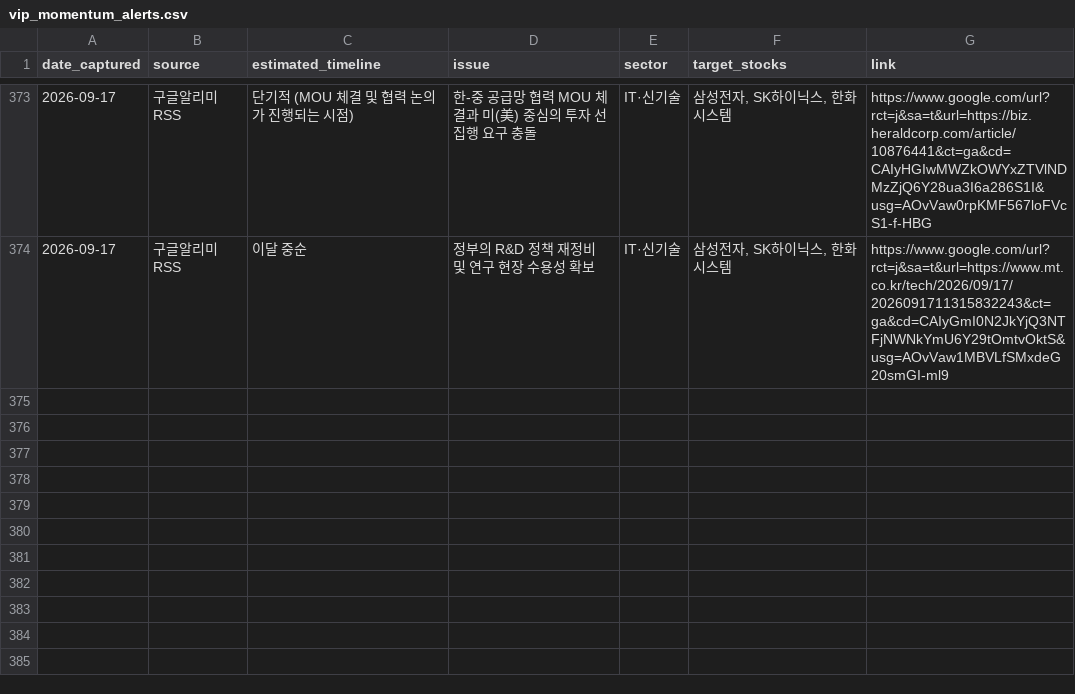
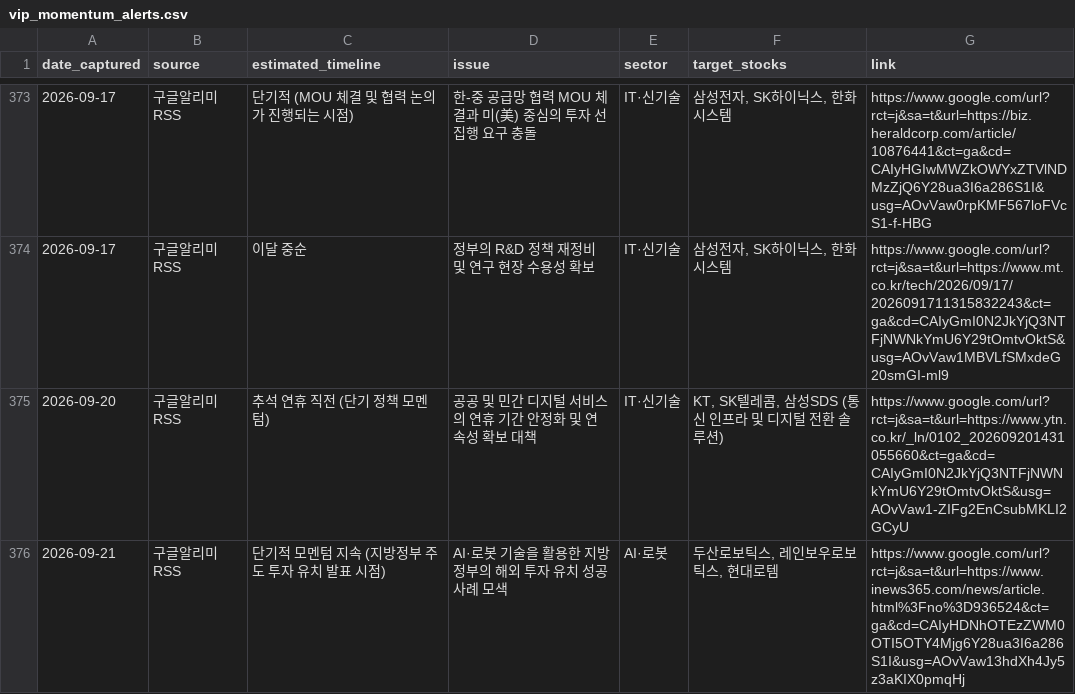
Before and after one commit to adkan8927-a11y/adkanbot, a CSV file: schedule check/vip_momentum_alerts.csv, drawn as a sheet; only a part is shown, gaps mark what is left out; the diff names each change by its address in the sheet, - before the commit and + after, or states it on an @@ line.

```diff
--- a/schedule check/vip_momentum_alerts.csv
+++ b/schedule check/vip_momentum_alerts.csv
+row 375: 2026-09-20 | 구글알리미RSS | 추석 연휴 직전 (단기 정책 모멘텀) | 공공 및 민간 디지털 서비스의 연휴 기간 안정화 및 연속성 확보 대책 | IT·신기술 | KT, SK텔레콤, 삼성SDS (통신 인프라 및 디지털 전환 솔루션) | https://www.google.com/url?rct=j&sa=t&url=https://www.ytn.co.kr/_ln/0102_202609201431055660&ct=ga&cd=CAIyGmI0N2JkYjQ3NTFjNWNkYmU6Y29tOmtvOktS&usg=AOvVaw1-ZIFg2EnCsubMKLI2GCyU
+row 376: 2026-09-21 | 구글알리미RSS | 단기적 모멘텀 지속 (지방정부 주도 투자 유치 발표 시점) | AI·로봇 기술을 활용한 지방정부의 해외 투자 유치 성공 사례 모색 | AI·로봇 | 두산로보틱스, 레인보우로보틱스, 현대로템 | https://www.google.com/url?rct=j&sa=t&url=https://www.inews365.com/news/article.html%3Fno%3D936524&ct=ga&cd=CAIyHDNhOTEzZWM0OTI5OTY4Mjg6Y28ua3I6a286S1I&usg=AOvVaw13hdXh4Jy5z3aKIX0pmqHj
```
Also changed, not shown: schedule check/master_schedule_db.csv, 4 other files.
